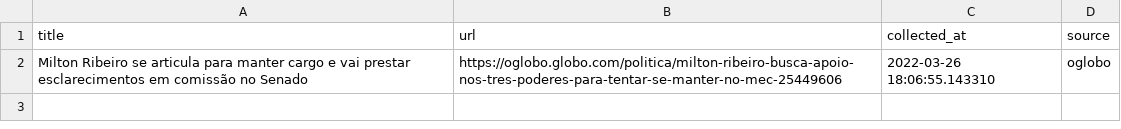
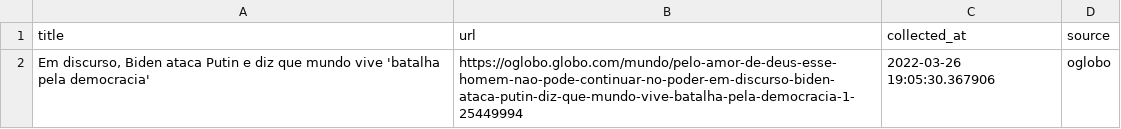
Before and after one commit to leodiegues/lidebot, a CSV file: data/latest_oglobo.csv, drawn as a sheet.

```diff
--- a/data/latest_oglobo.csv
+++ b/data/latest_oglobo.csv
@@ -1,2 +1,2 @@
 title,url,collected_at,source
- Milton Ribeiro se articula para manter cargo e vai prestar esclarecimentos em comissão no Senado ,https://oglobo.globo.com/politica/milton-ribeiro-busca-apoio-nos-tres-poderes-para-tentar-se-manter-no-mec-25449606,2022-03-26 18:06:55.143310,oglobo
+" Em discurso, Biden ataca Putin e diz que mundo vive 'batalha pela democracia' ",https://oglobo.globo.com/mundo/pelo-amor-de-deus-esse-homem-nao-pode-continuar-no-poder-em-discurso-biden-ataca-putin-diz-que-mundo-vive-batalha-pela-democracia-1-25449994,2022-03-26 19:05:30.367906,oglobo
```
Also changed, not shown: data/latest_estadao.csv, data/latest_folha.csv, 4 other files.
